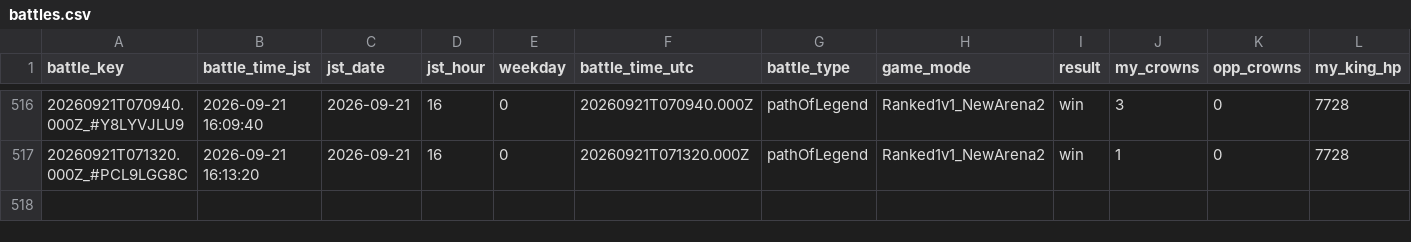
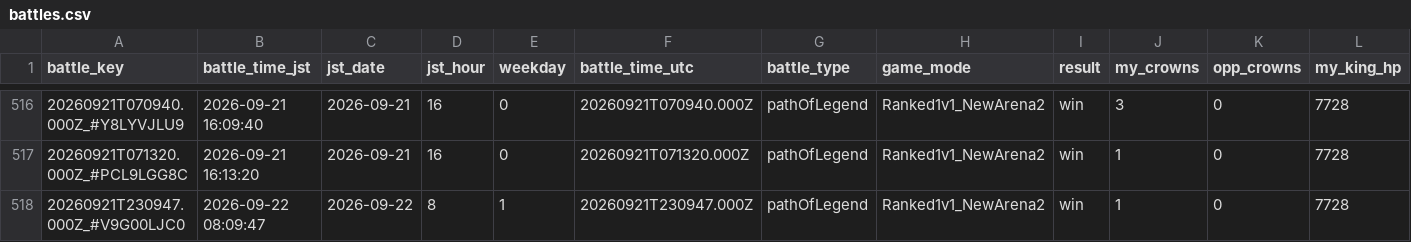
Before and after one commit to koh01201/clash-log, a CSV file: battles.csv, drawn as a sheet; only a part is shown, gaps mark what is left out; rows hold the shown columns only; the diff names each change by its address in the sheet, - before the commit and + after, or states it on an @@ line.

```diff
--- a/battles.csv
+++ b/battles.csv
+row 518: 20260921T230947.000Z_#V9G00LJC0 | 2026-09-22 08:09:47 | 2026-09-22 | 8 | 1 | 20260921T230947.000Z | pathOfLegend | Ranked1v1_NewArena2 | win | 1 | 0 | 7728
```
Also changed, not shown: profile.csv, 22 other files.
